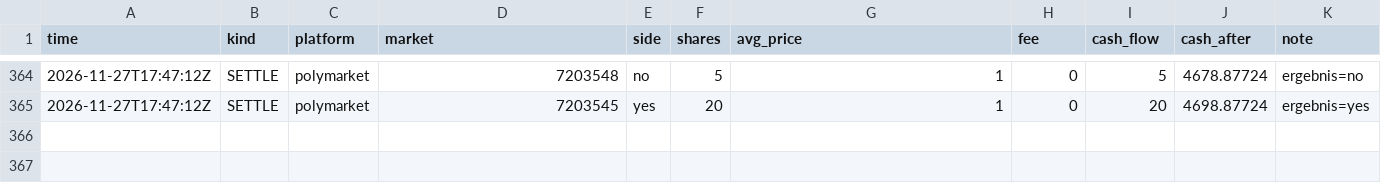
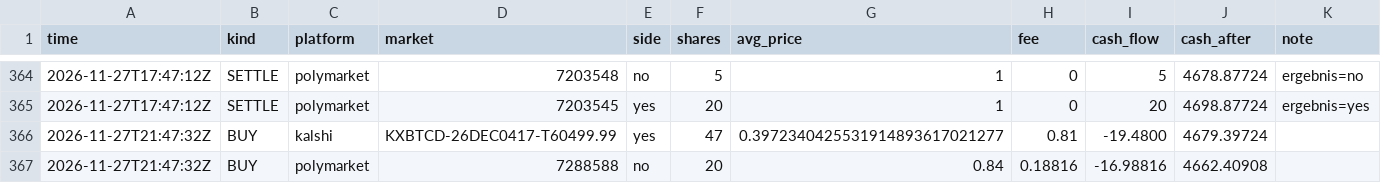
Before and after one commit to rouvenwieland/wahrscheinlichkeits-scanner-public, a CSV file: data/trades_modell_roh_10k.csv, drawn as a sheet; only a part is shown, gaps mark what is left out.

```diff
--- a/data/trades_modell_roh_10k.csv
+++ b/data/trades_modell_roh_10k.csv
@@ -365 +365,3 @@ time,kind,platform,market,side,shares,avg_price,fee,cash_flow,cash_after,note
 2026-11-27T17:47:12Z,SETTLE,polymarket,7203545,yes,20,1,0,20,4698.87724,ergebnis=yes
+2026-11-27T21:47:32Z,BUY,kalshi,KXBTCD-26DEC0417-T60499.99,yes,47,0.3972340425531914893617021277,0.81,-19.4800,4679.39724,
+2026-11-27T21:47:32Z,BUY,polymarket,7288588,no,20,0.84,0.18816,-16.98816,4662.40908,
```
Also changed, not shown: data/berichte/verlauf.csv, 10 other files.
